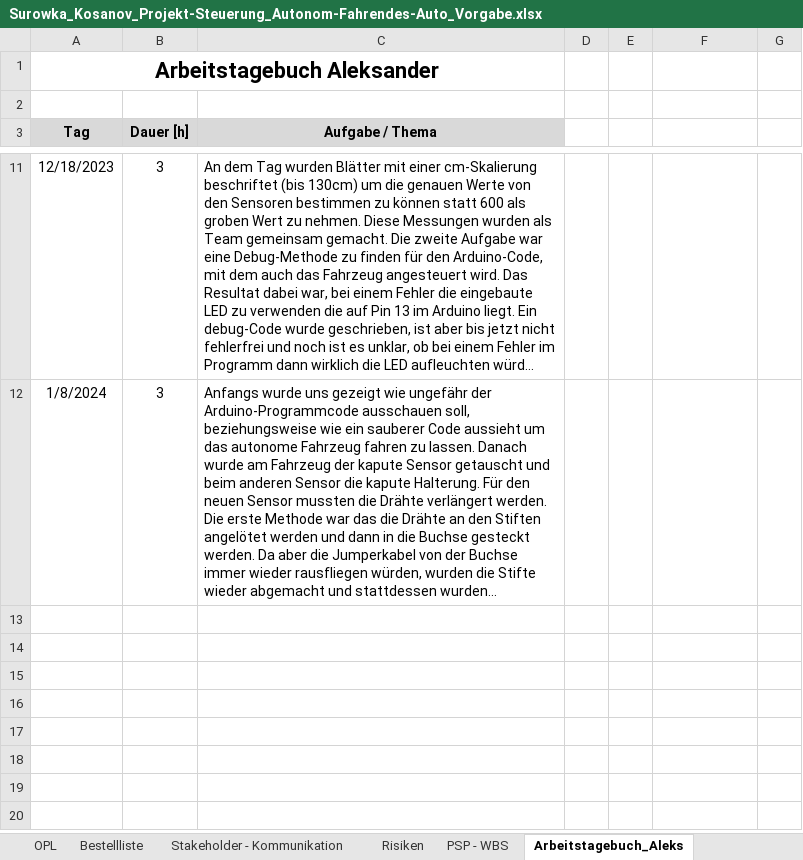
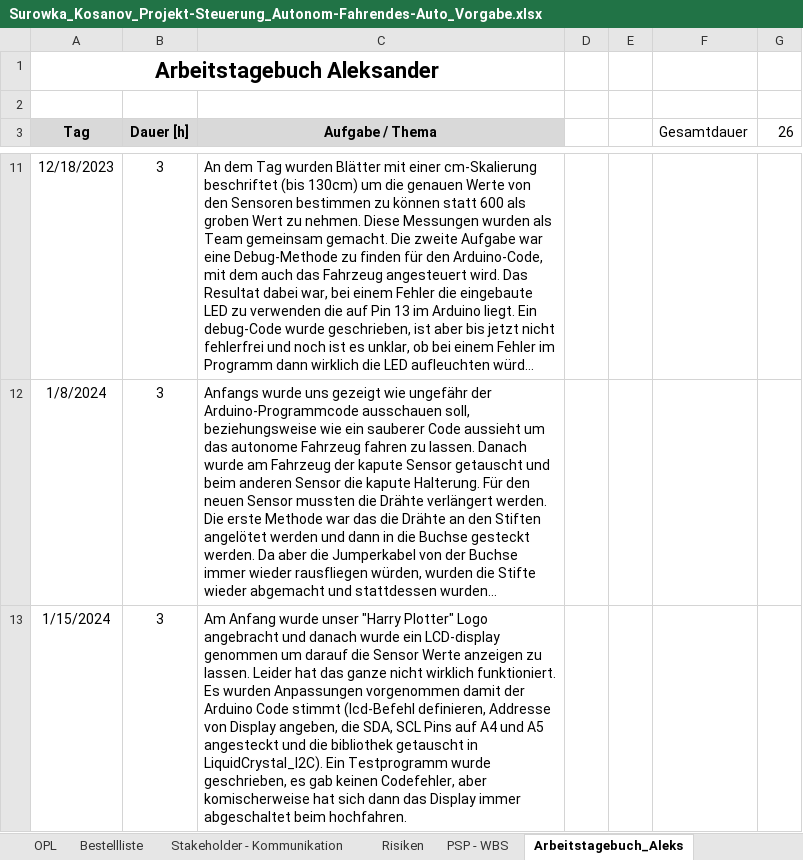
Before and after one commit to jahnhtl/group-12, an Excel workbook: Surowka_Kosanov_Projekt-Steuerung_Autonom-Fahrendes-Auto_Vorgabe.xlsx, sheet Arbeitstagebuch_Aleks, drawn as a sheet; only a part is shown, gaps mark what is left out; long unchanged cells end in …; values as stored, in another font and other column widths than the file's, no borders; the diff names each change by its address in the sheet, - before the commit and + after, or states it on an @@ line.

Commit message:
main code upgrade (noch ohne Sensoren arithmetischen mittelwert) + Arbeitsprotokoll

```diff
--- a/Surowka_Kosanov_Projekt-Steuerung_Autonom-Fahrendes-Auto_Vorgabe.xlsx (sheet Arbeitstagebuch_Aleks)
+++ b/Surowka_Kosanov_Projekt-Steuerung_Autonom-Fahrendes-Auto_Vorgabe.xlsx (sheet Arbeitstagebuch_Aleks)
-F3: (empty)
+F3: Gesamtdauer
-G3: (empty)
+G3: 26
+row 13: 1/15/2024 | 3 | Am Anfang wurde unser "Harry Plotter" Logo angebracht und danach wurde ein LCD-display genommen um darauf die Sensor Werte anzeigen zu lassen. Leider hat das ganze nicht wirklich funktioniert. Es wurden Anpassungen vorgenommen damit der Arduino Code stimmt (lcd-Befehl definieren, Addresse von Display angeben, die SDA, SCL Pins auf A4 und A5 angesteckt und die bibliothek getauscht in LiquidCrystal_I2C). Ein Testprogramm wurde geschrieben, es gab keinen Codefehler, aber komischerweise hat sich dann das Display immer abgeschaltet beim hochfahren.
```
Also changed, not shown: sheet PSP - WBS, sheet Arbeitstagebuch_Wiktor, sheet Meilensteine, charts or pictures, 1 other file.
